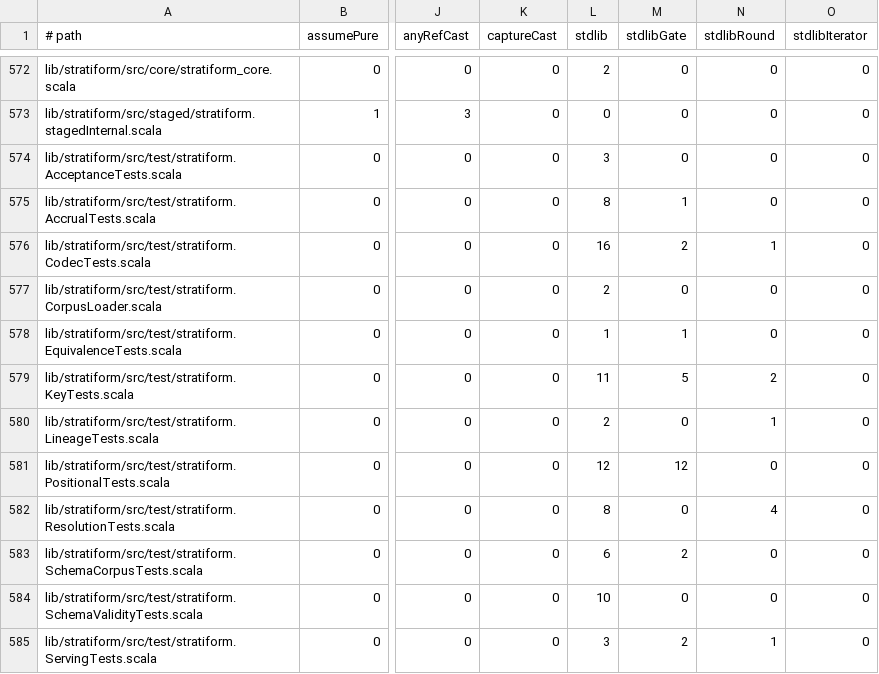
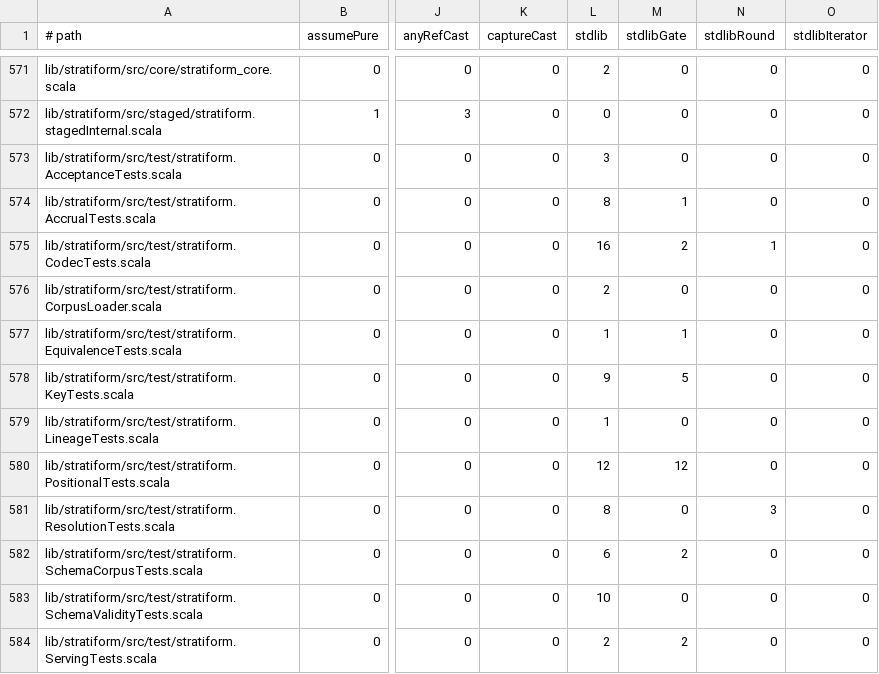
Before and after one commit to propensive/soundness, a TSV file: etc/escape-baseline.tsv, drawn as a sheet; only a part is shown, gaps mark what is left out; addresses are those after the commit; the diff covers the shown part only; the diff names each change by its address in the sheet, - before the commit and + after, or states it on an @@ line.

```diff
--- a/etc/escape-baseline.tsv
+++ b/etc/escape-baseline.tsv
-L578 (stdlib): 11
+L578 (stdlib): 9
-N578 (stdlibRound): 2
+N578 (stdlibRound): 0
-L579 (stdlib): 2
+L579 (stdlib): 1
-N579 (stdlibRound): 1
+N579 (stdlibRound): 0
-N581 (stdlibRound): 4
+N581 (stdlibRound): 3
-L584 (stdlib): 3
+L584 (stdlib): 2
-N584 (stdlibRound): 1
+N584 (stdlibRound): 0
```
Also changed, not shown: 1 removed row and 12 edited cells elsewhere in this file, 11 other files.
